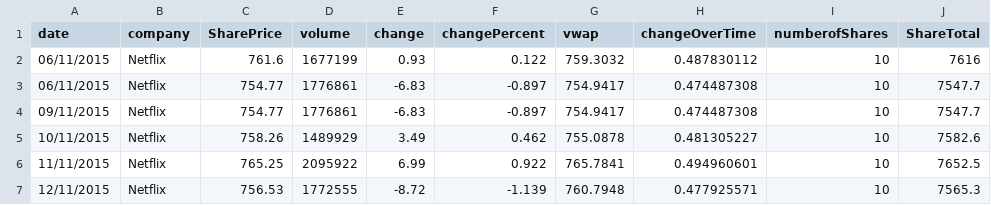
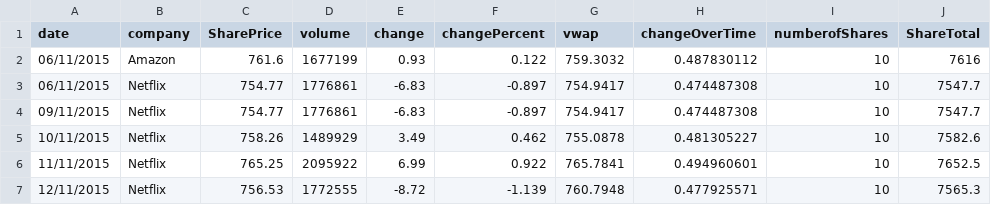
Before and after one commit to NathanielRobson/Financial-Portfolio-Manager-Java, a CSV file: Test.csv, drawn as a sheet; only a part is shown; the diff names each change by its address in the sheet, - before the commit and + after, or states it on an @@ line.

```diff
--- a/Test.csv
+++ b/Test.csv
-B2 (company): Netflix
+B2 (company): Amazon
```
Also changed, not shown: 1 other file.
